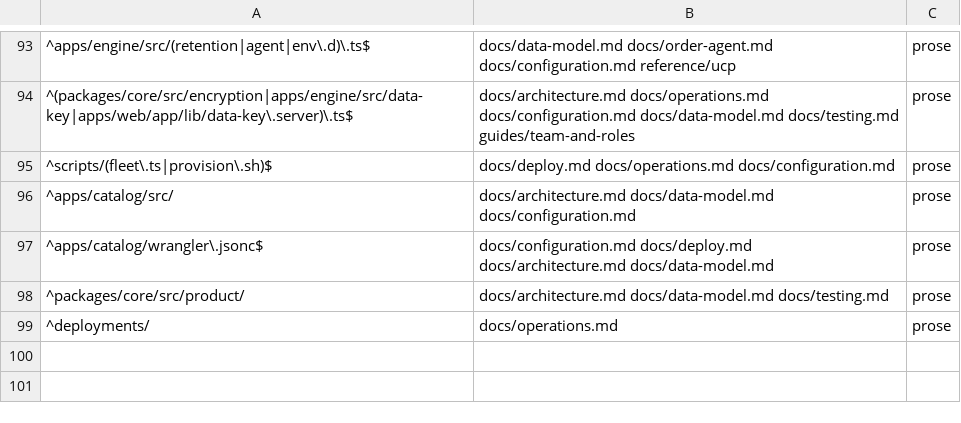
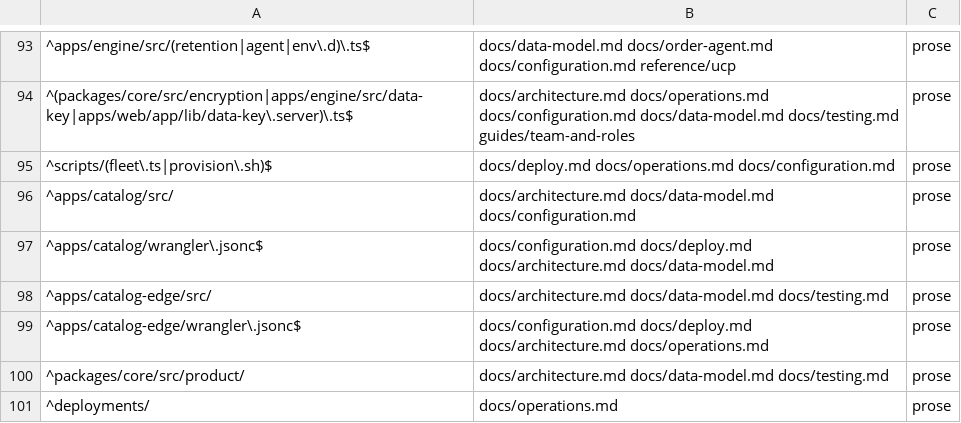
Before and after one commit to blakebauman/orderloop, a TSV file: .claude/skills/docs-sync/references/surface-map.tsv, drawn as a sheet; only a part is shown, gaps mark what is left out; the diff names each change by its address in the sheet, - before the commit and + after, or states it on an @@ line.

```diff
--- a/.claude/skills/docs-sync/references/surface-map.tsv
+++ b/.claude/skills/docs-sync/references/surface-map.tsv
+row 98: ^apps/catalog-edge/src/ | docs/architecture.md docs/data-model.md docs/testing.md | prose
+row 99: ^apps/catalog-edge/wrangler\.jsonc$ | docs/configuration.md docs/deploy.md docs/architecture.md docs/operations.md | prose
```
Also changed, not shown: 36 other files.
